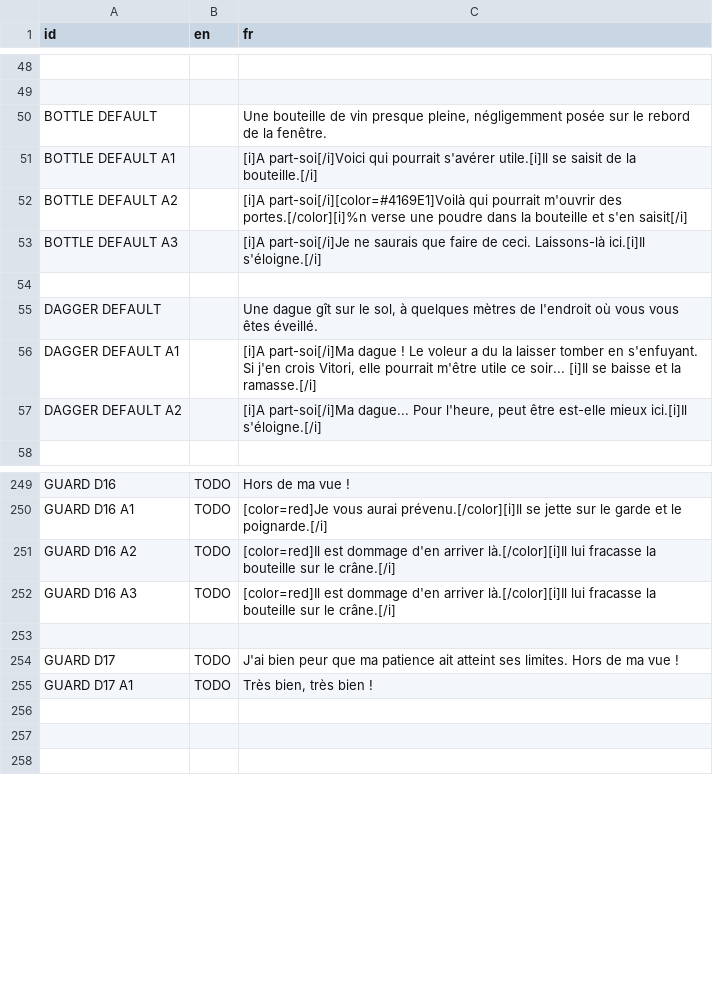
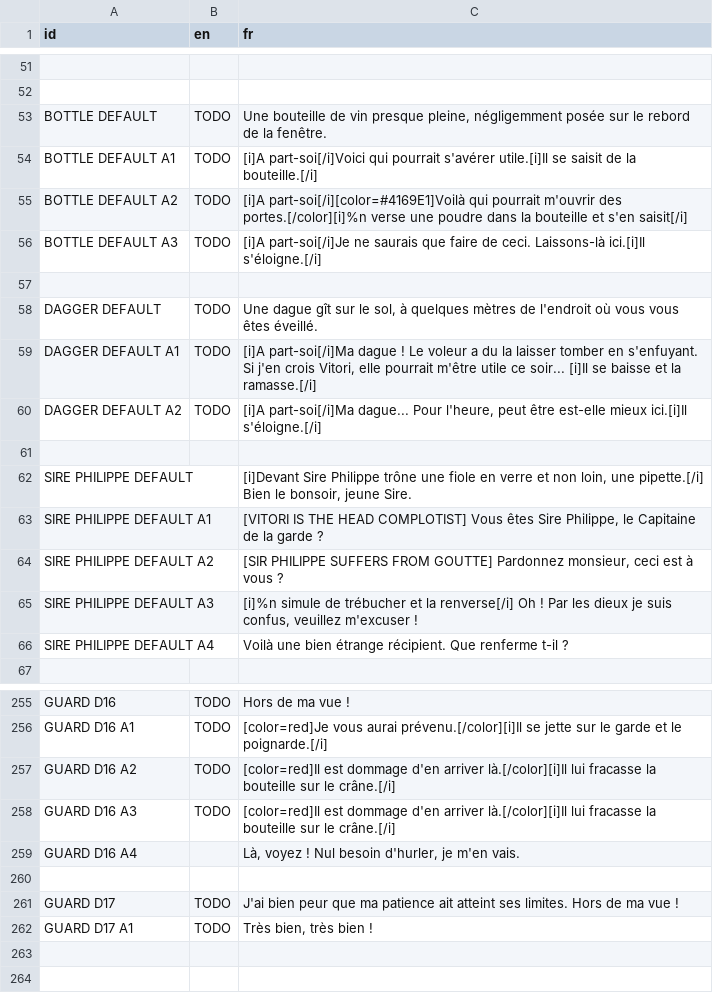
Before and after one commit to DualWielding/1GAM-November, a CSV file: Game/GeneralData/Internationalization.csv, drawn as a sheet; only a part is shown, gaps mark what is left out; removed rows and columns are numbered as before the commit, all else as after; the diff covers the shown part only; the diff names each change by its address in the sheet, - before the commit and + after, or states it on an @@ line.

```diff
--- a/Game/GeneralData/Internationalization.csv
+++ b/Game/GeneralData/Internationalization.csv
-B53:B56 (en): (empty)
+B53:B56 (en): TODO
-B58:B60 (en): (empty)
+B58:B60 (en): TODO
+row 61: (empty)
+row 62: SIRE PHILIPPE DEFAULT |  | [i]Devant Sire Philippe trône une fiole en verre et non loin, une pipette.[/i] Bien le bonsoir, jeune Sire.
+row 63: SIRE PHILIPPE DEFAULT A1 |  | [VITORI IS THE HEAD COMPLOTIST] Vous êtes Sire Philippe, le Capitaine de la garde ?
+row 64: SIRE PHILIPPE DEFAULT A2 |  | [SIR PHILIPPE SUFFERS FROM GOUTTE] Pardonnez monsieur, ceci est à vous ?
+row 65: SIRE PHILIPPE DEFAULT A3 |  | [i]%n simule de trébucher et la renverse[/i] Oh ! Par les dieux je suis confus, veuillez m'excuser !
+row 66: SIRE PHILIPPE DEFAULT A4 |  | Voilà une bien étrange récipient. Que renferme t-il ?
+row 259: GUARD D16 A4 |  | Là, voyez ! Nul besoin d'hurler, je m'en vais.
-row 256: (empty)
```
Also changed, not shown: 8 added rows, 8 removed rows and 1 edited cell elsewhere in this file, 1 other file.
